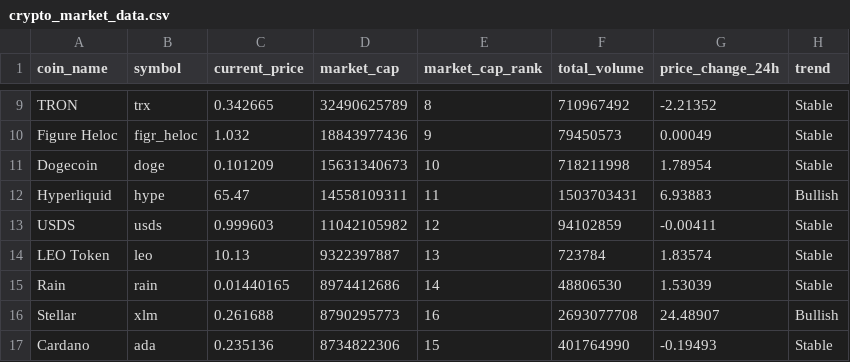
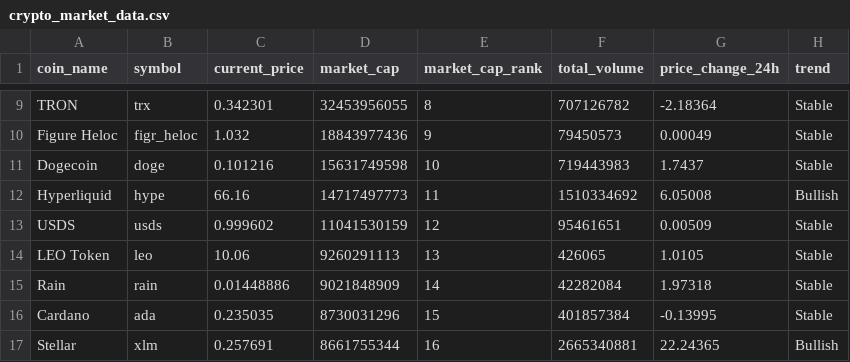
Before and after one commit to Sheik-yousuf/tacheon-assessment, a CSV file: task-2-data-pipeline/task-2-data-pipeline/data/crypto_market_data.csv, drawn as a sheet; only a part is shown, gaps mark what is left out; removed rows and columns are numbered as before the commit, all else as after; the diff covers the shown part only; the diff names each change by its address in the sheet, - before the commit and + after, or states it on an @@ line.

```diff
--- a/task-2-data-pipeline/task-2-data-pipeline/data/crypto_market_data.csv
+++ b/task-2-data-pipeline/task-2-data-pipeline/data/crypto_market_data.csv
-C9 (current_price): 0.342665
+C9 (current_price): 0.342301
-D9 (market_cap): 32490625789
+D9 (market_cap): 32453956055
-F9 (total_volume): 710967492
+F9 (total_volume): 707126782
-G9 (price_change_24h): -2.21352
+G9 (price_change_24h): -2.18364
-C11 (current_price): 0.101209
+C11 (current_price): 0.101216
-D11 (market_cap): 15631340673
+D11 (market_cap): 15631749598
-F11 (total_volume): 718211998
+F11 (total_volume): 719443983
-G11 (price_change_24h): 1.78954
+G11 (price_change_24h): 1.7437
-C12 (current_price): 65.47
+C12 (current_price): 66.16
-D12 (market_cap): 14558109311
+D12 (market_cap): 14717497773
-F12 (total_volume): 1503703431
+F12 (total_volume): 1510334692
-G12 (price_change_24h): 6.93883
+G12 (price_change_24h): 6.05008
-C13 (current_price): 0.999603
+C13 (current_price): 0.999602
-D13 (market_cap): 11042105982
+D13 (market_cap): 11041530159
-F13 (total_volume): 94102859
+F13 (total_volume): 95461651
-G13 (price_change_24h): -0.00411
+G13 (price_change_24h): 0.00509
-C14 (current_price): 10.13
+C14 (current_price): 10.06
-D14 (market_cap): 9322397887
+D14 (market_cap): 9260291113
-F14 (total_volume): 723784
+F14 (total_volume): 426065
-G14 (price_change_24h): 1.83574
+G14 (price_change_24h): 1.0105
-C15 (current_price): 0.01440165
+C15 (current_price): 0.01448886
-D15 (market_cap): 8974412686
+D15 (market_cap): 9021848909
-F15 (total_volume): 48806530
+F15 (total_volume): 42282084
-G15 (price_change_24h): 1.53039
+G15 (price_change_24h): 1.97318
-row 16: Stellar | xlm | 0.261688 | 8790295773 | 16 | 2693077708 | 24.48907 | Bullish
-C16 (current_price): 0.235136
+C16 (current_price): 0.235035
-D16 (market_cap): 8734822306
+D16 (market_cap): 8730031296
-F16 (total_volume): 401764990
+F16 (total_volume): 401857384
-G16 (price_change_24h): -0.19493
+G16 (price_change_24h): -0.13995
+row 17: Stellar | xlm | 0.257691 | 8661755344 | 16 | 2665340881 | 22.24365 | Bullish
```
Also changed, not shown: 44 edited cells elsewhere in this file.
